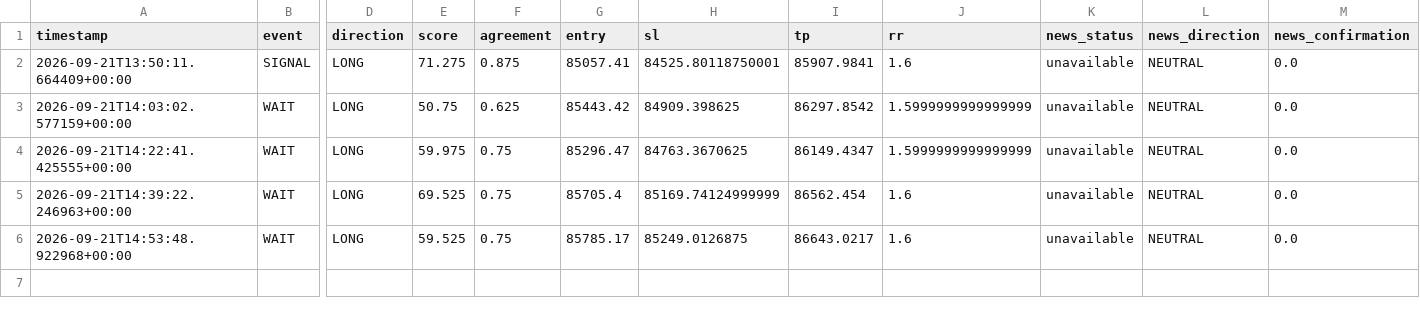
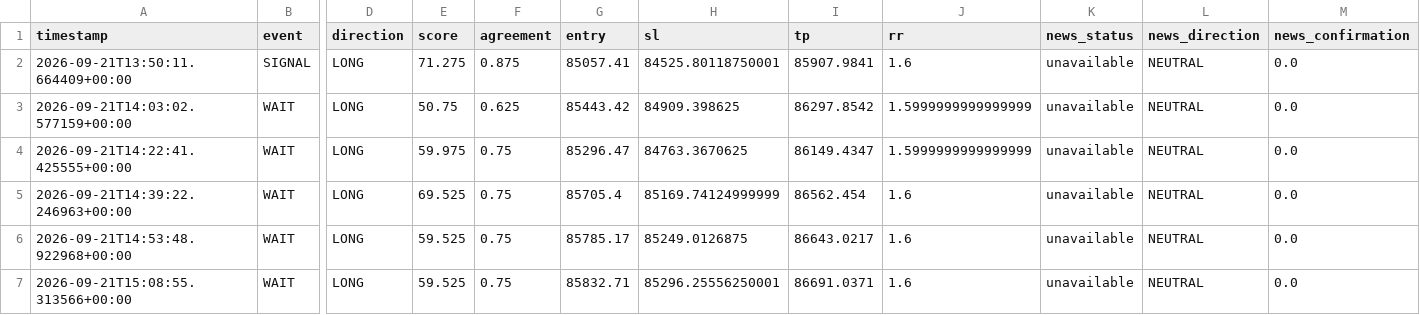
Before and after one commit to shaankhan9999999-sudo/smc-crypto-bot, a CSV file: logs/btc_v7_signals.csv, drawn as a sheet; only a part is shown, gaps mark what is left out; rows hold the shown columns only; the diff names each change by its address in the sheet, - before the commit and + after, or states it on an @@ line.

```diff
--- a/logs/btc_v7_signals.csv
+++ b/logs/btc_v7_signals.csv
+row 7: 2026-09-21T15:08:55.313566+00:00 | WAIT | LONG | 59.525 | 0.75 | 85832.71 | 85296.25556250001 | 86691.0371 | 1.6 | unavailable | NEUTRAL | 0.0
```
Also changed, not shown: 2 other files.
